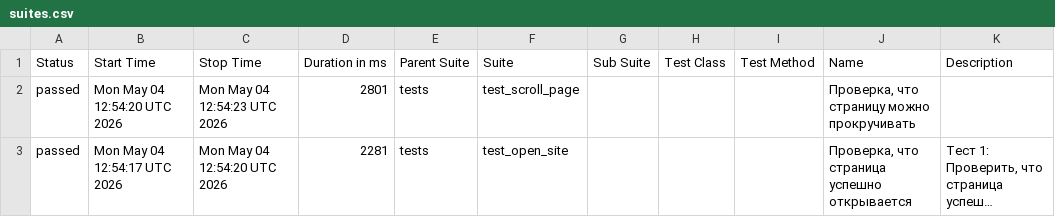
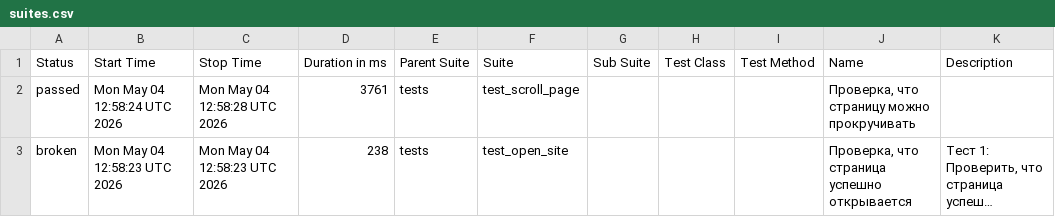
Before and after one commit to TigrRooT/playwright-tests, a CSV file: data/suites.csv, drawn as a sheet; long unchanged cells end in …; the diff names each change by its address in the sheet, - before the commit and + after, or states it on an @@ line.

```diff
--- a/data/suites.csv
+++ b/data/suites.csv
-B2 (Start Time): Mon May 04 12:54:20 UTC 2026
+B2 (Start Time): Mon May 04 12:58:24 UTC 2026
-C2 (Stop Time): Mon May 04 12:54:23 UTC 2026
+C2 (Stop Time): Mon May 04 12:58:28 UTC 2026
-D2 (Duration in ms): 2801
+D2 (Duration in ms): 3761
-A3 (Status): passed
+A3 (Status): broken
-B3 (Start Time): Mon May 04 12:54:17 UTC 2026
+B3 (Start Time): Mon May 04 12:58:23 UTC 2026
-C3 (Stop Time): Mon May 04 12:54:20 UTC 2026
+C3 (Stop Time): Mon May 04 12:58:23 UTC 2026
-D3 (Duration in ms): 2281
+D3 (Duration in ms): 238
```
Also changed, not shown: data/behaviors.csv, 27 other files.
